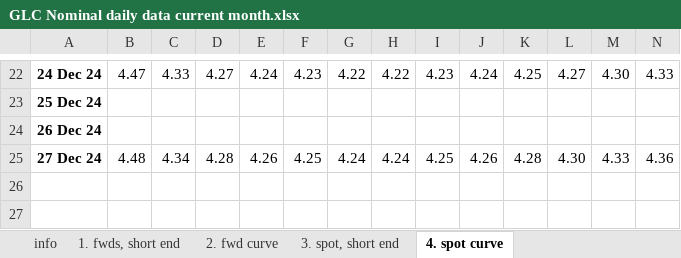
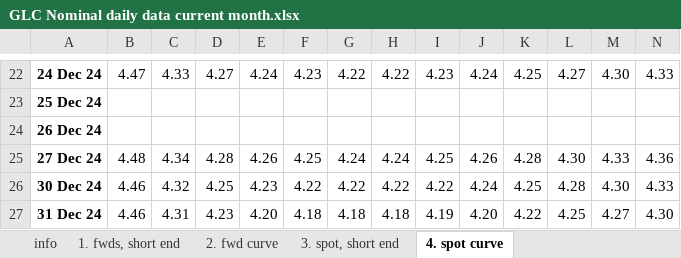
Before and after one commit to nathankelion/mortgage_calculator, an Excel workbook: data/GLC Nominal daily data current month.xlsx, sheet 4. spot curve, drawn as a sheet; only a part is shown, gaps mark what is left out; values as stored, in another font and other column widths than the file's, no borders; rows hold the shown columns only; the diff names each change by its address in the sheet, - before the commit and + after, or states it on an @@ line.

```diff
--- a/data/GLC Nominal daily data current month.xlsx (sheet 4. spot curve)
+++ b/data/GLC Nominal daily data current month.xlsx (sheet 4. spot curve)
+row 26: 30 Dec 24 | 4.46 | 4.32 | 4.25 | 4.23 | 4.22 | 4.22 | 4.22 | 4.22 | 4.24 | 4.25 | 4.28 | 4.30 | 4.33
+row 27: 31 Dec 24 | 4.46 | 4.31 | 4.23 | 4.20 | 4.18 | 4.18 | 4.18 | 4.19 | 4.20 | 4.22 | 4.25 | 4.27 | 4.30
```
Also changed, not shown: sheet 2. fwd curve, sheet 1. fwds, short end, sheet 3. spot, short end.
